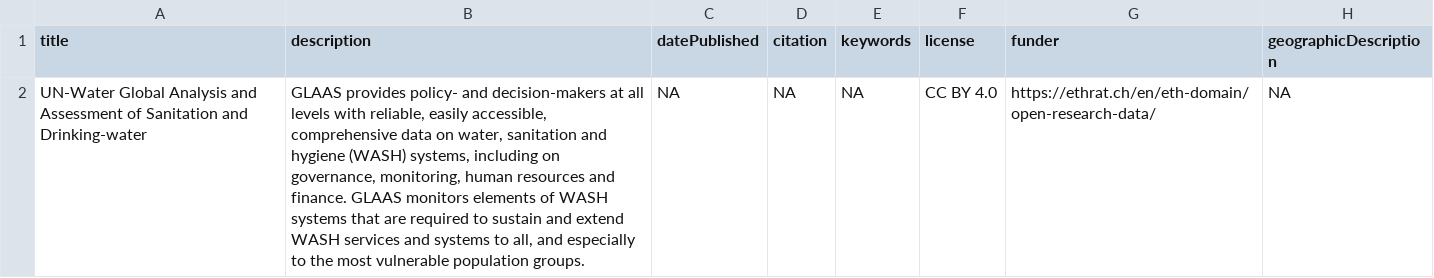
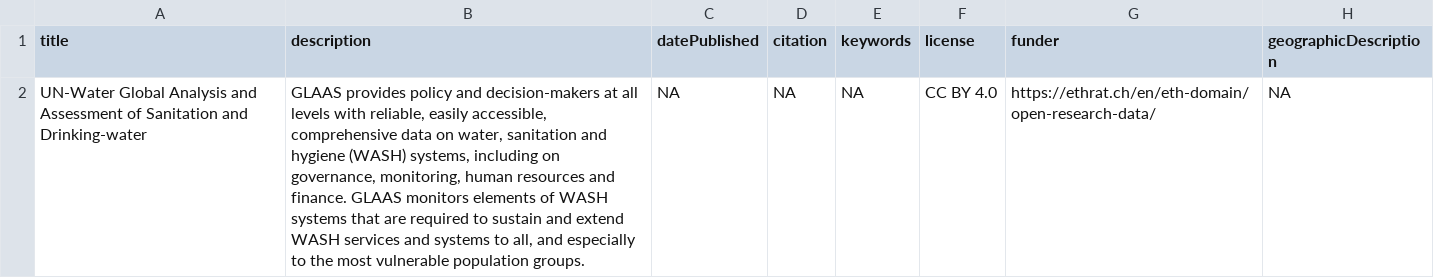
Before and after one commit to openwashdata/glaas, a CSV file: data/metadata/biblio.csv, drawn as a sheet; only a part is shown; the diff names each change by its address in the sheet, - before the commit and + after, or states it on an @@ line.

```diff
--- a/data/metadata/biblio.csv
+++ b/data/metadata/biblio.csv
-B2 (description): GLAAS provides policy- and decision-makers…
+B2 (description): GLAAS provides policy and decision-makers…
```
Also changed, not shown: 8 other files.
